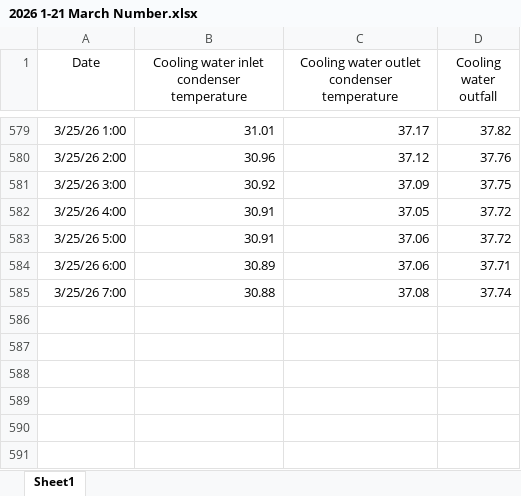
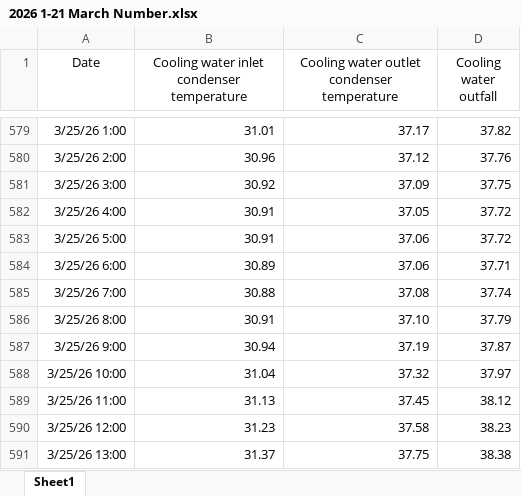
Before and after one commit to Pakalang/blcp-hotseason-tracking, an Excel workbook: 2026 1-21 March Number.xlsx, sheet Sheet1, drawn as a sheet; only a part is shown, gaps mark what is left out; values as stored, in another font and other column widths than the file's, no borders; the diff names each change by its address in the sheet, - before the commit and + after, or states it on an @@ line.

Commit message:
update data

```diff
--- a/2026 1-21 March Number.xlsx (sheet Sheet1)
+++ b/2026 1-21 March Number.xlsx (sheet Sheet1)
+row 586: 3/25/26 8:00 | 30.91 | 37.10 | 37.79
+row 587: 3/25/26 9:00 | 30.94 | 37.19 | 37.87
+row 588: 3/25/26 10:00 | 31.04 | 37.32 | 37.97
+row 589: 3/25/26 11:00 | 31.13 | 37.45 | 38.12
+row 590: 3/25/26 12:00 | 31.23 | 37.58 | 38.23
+row 591: 3/25/26 13:00 | 31.37 | 37.75 | 38.38
```
Also changed, not shown: 1 other file.
